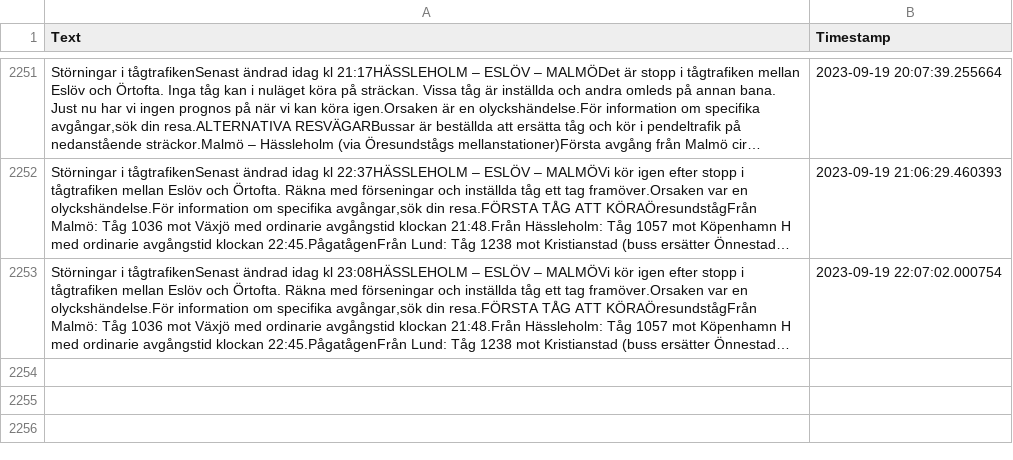
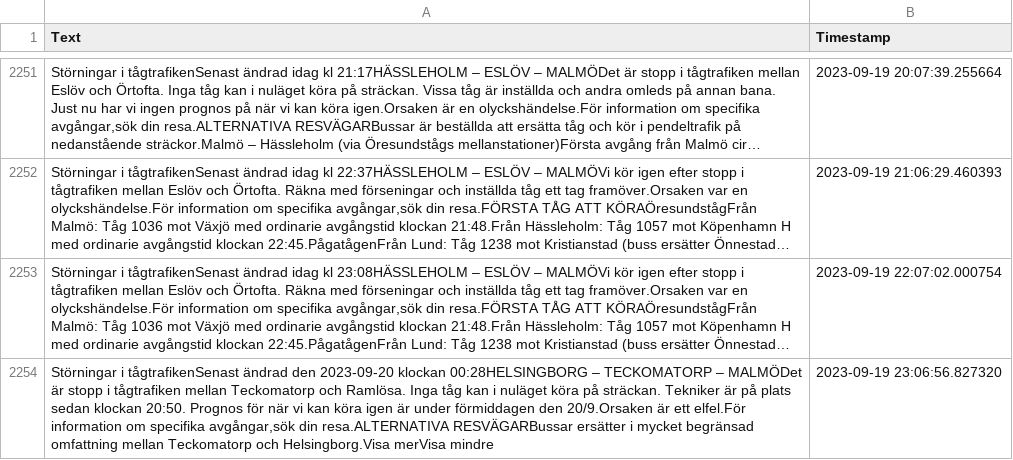
Before and after one commit to sebhanika/Skanetrafiken_Scrape, a CSV file: disruptions.csv, drawn as a sheet; only a part is shown, gaps mark what is left out; long unchanged cells end in …; the diff names each change by its address in the sheet, - before the commit and + after, or states it on an @@ line.

```diff
--- a/disruptions.csv
+++ b/disruptions.csv
+row 2254: Störningar i tågtrafikenSenast ändrad den 2023-09-20 klockan 00:28HELSINGBORG – TECKOMATORP – MALMÖDet är stopp i tågtrafiken mellan Teckomatorp och Ramlösa. Inga tåg kan i nuläget köra på sträckan. Tekniker är på plats sedan klockan 20:50. Prognos för när vi kan köra igen är under förmiddagen den 20/9.Orsaken är ett elfel.För information om specifika avgångar,sök din resa.ALTERNATIVA RESVÄGARBussar ersätter i mycket begränsad omfattning mellan Teckomatorp och Helsingborg.Visa merVisa mindre | 2023-09-19 23:06:56.827320
```
